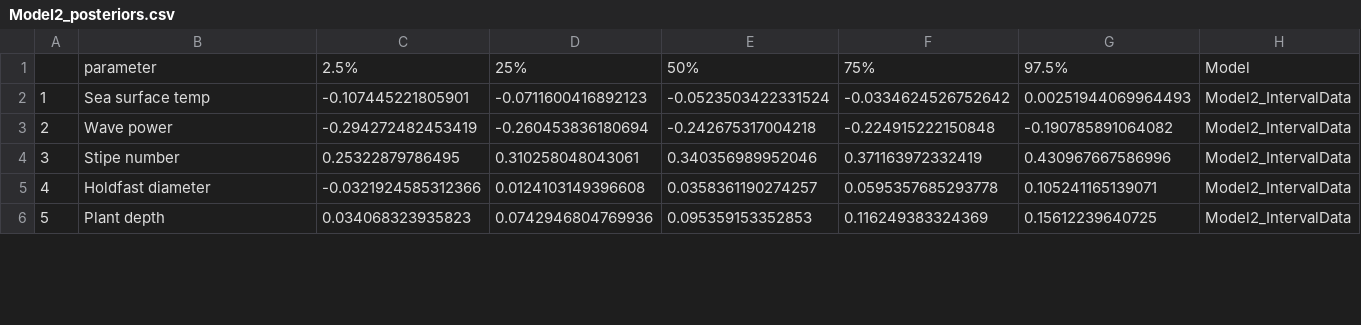
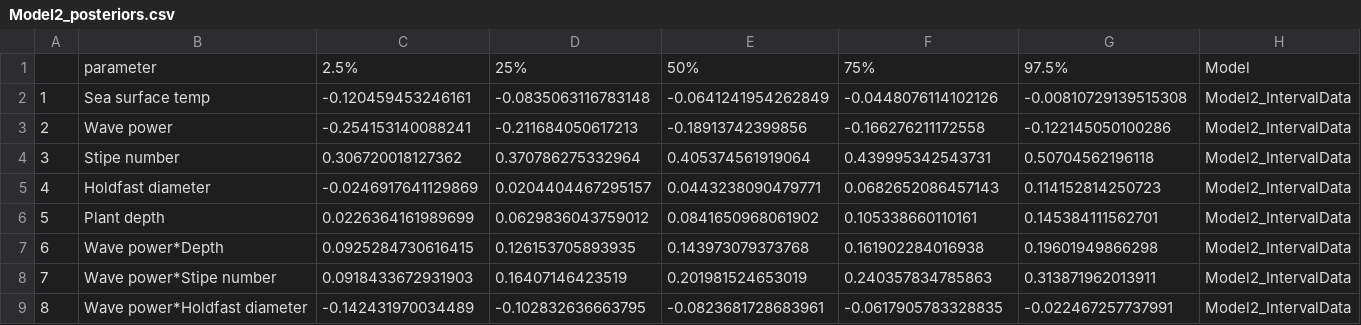
Before and after one commit to anamtk/survival_models, a CSV file: data_outputs/02_kelp/04_posterior_summaries/Model2_posteriors.csv, drawn as a sheet; only a part is shown; the diff covers the shown part only; the diff names each change by its address in the sheet, - before the commit and + after, or states it on an @@ line.

```diff
--- a/data_outputs/02_kelp/04_posterior_summaries/Model2_posteriors.csv
+++ b/data_outputs/02_kelp/04_posterior_summaries/Model2_posteriors.csv
-C2: -0.107445221805901
+C2: -0.120459453246161
-D2: -0.0711600416892123
+D2: -0.0835063116783148
-E2: -0.0523503422331524
+E2: -0.0641241954262849
-F2: -0.0334624526752642
+F2: -0.0448076114102126
-G2: 0.00251944069964493
+G2: -0.00810729139515308
-C3: -0.294272482453419
+C3: -0.254153140088241
-D3: -0.260453836180694
+D3: -0.211684050617213
-E3: -0.242675317004218
+E3: -0.18913742399856
-F3: -0.224915222150848
+F3: -0.166276211172558
-G3: -0.190785891064082
+G3: -0.122145050100286
-C4: 0.25322879786495
+C4: 0.306720018127362
-D4: 0.310258048043061
+D4: 0.370786275332964
-E4: 0.340356989952046
+E4: 0.405374561919064
-F4: 0.371163972332419
+F4: 0.439995342543731
-G4: 0.430967667586996
+G4: 0.50704562196118
-C5: -0.0321924585312366
+C5: -0.0246917641129869
-D5: 0.0124103149396608
+D5: 0.0204404467295157
-E5: 0.0358361190274257
+E5: 0.0443238090479771
-F5: 0.0595357685293778
+F5: 0.0682652086457143
-G5: 0.105241165139071
+G5: 0.114152814250723
-C6: 0.034068323935823
+C6: 0.0226364161989699
-D6: 0.0742946804769936
+D6: 0.0629836043759012
-E6: 0.095359153352853
+E6: 0.0841650968061902
-F6: 0.116249383324369
+F6: 0.105338660110161
-G6: 0.15612239640725
+G6: 0.145384111562701
+row 7: 6 | Wave power*Depth | 0.0925284730616415 | 0.126153705893935 | 0.143973079373768 | 0.161902284016938 | 0.19601949866298 | Model2_IntervalData
+row 8: 7 | Wave power*Stipe number | 0.0918433672931903 | 0.16407146423519 | 0.201981524653019 | 0.240357834785863 | 0.313871962013911 | Model2_IntervalData
+row 9: 8 | Wave power*Holdfast diameter | -0.142431970034489 | -0.102832636663795 | -0.0823681728683961 | -0.0617905783328835 | -0.022467257737991 | Model2_IntervalData
```
Also changed, not shown: 20 edited cells and row numbers in column A elsewhere in this file, data_outputs/02_kelp/04_posterior_summaries/Model1_posteriors.csv, data_outputs/02_kelp/04_posterior_summaries/Model1_pvalues.csv, 22 other files.
